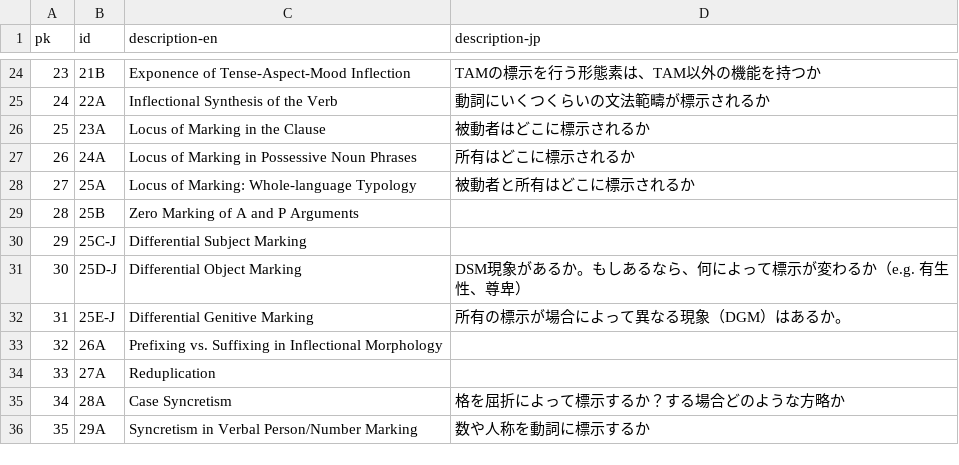
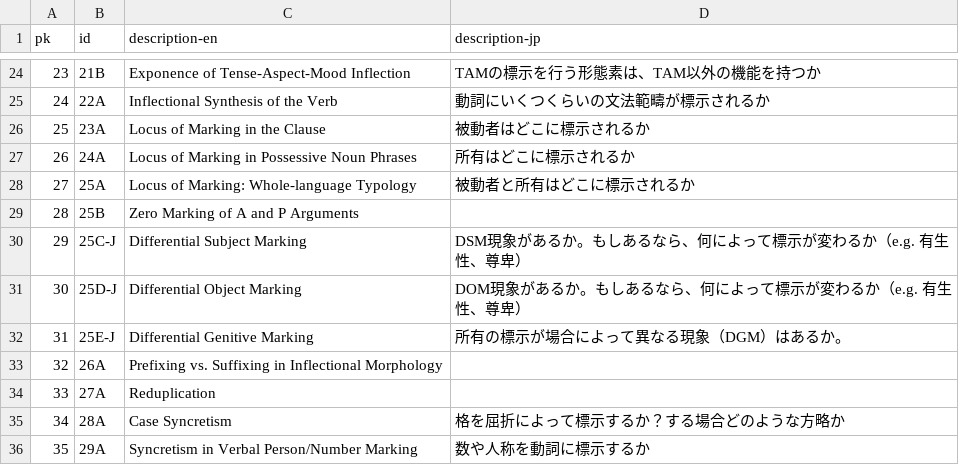
Before and after one commit to KATOKanji-0131/lajar-dataset, a CSV file: data/parameter.csv, drawn as a sheet; only a part is shown, gaps mark what is left out.

Commit message:
Parameterの誤りを修正

```diff
--- a/data/parameter.csv
+++ b/data/parameter.csv
@@ -29,4 +29,4 @@ pk,id,description-en,description-jp
 28,25B,Zero Marking of A and P Arguments,
-29,25C-J,Differential Subject Marking,
-30,25D-J,Differential Object Marking,DSM現象があるか。もしあるなら、何によって標示が変わるか（e.g. 有生性、尊卑）
+29,25C-J,Differential Subject Marking,DSM現象があるか。もしあるなら、何によって標示が変わるか（e.g. 有生性、尊卑）
+30,25D-J,Differential Object Marking,DOM現象があるか。もしあるなら、何によって標示が変わるか（e.g. 有生性、尊卑）
 31,25E-J,Differential Genitive Marking,所有の標示が場合によって異なる現象（DGM）はあるか。
```
